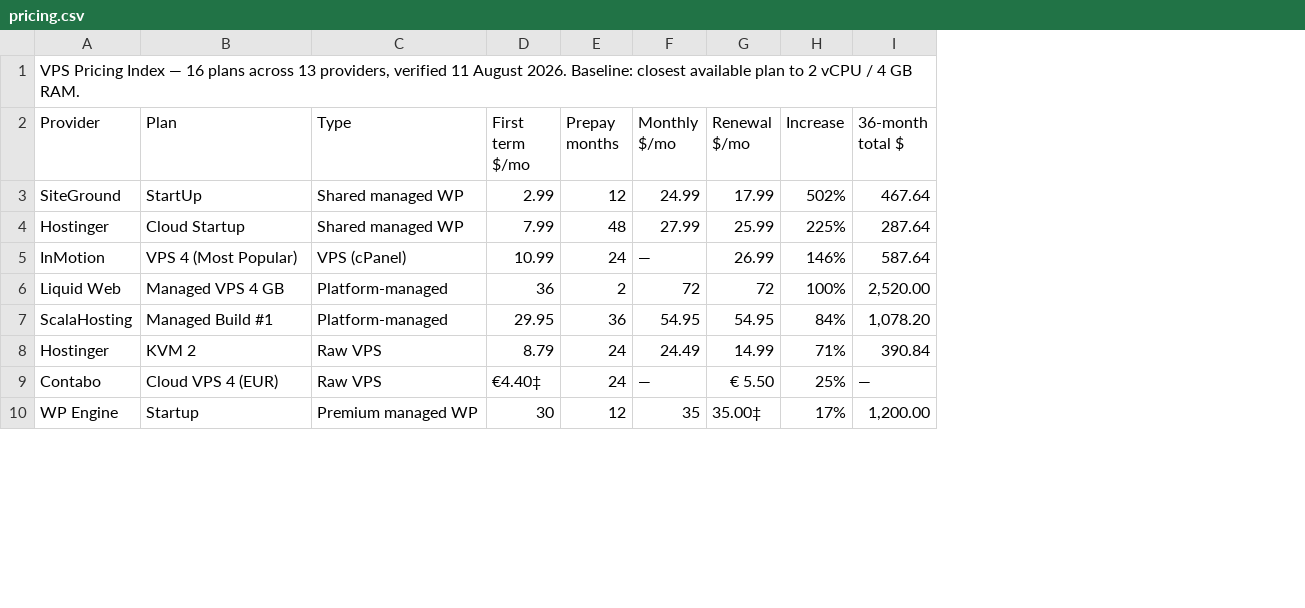
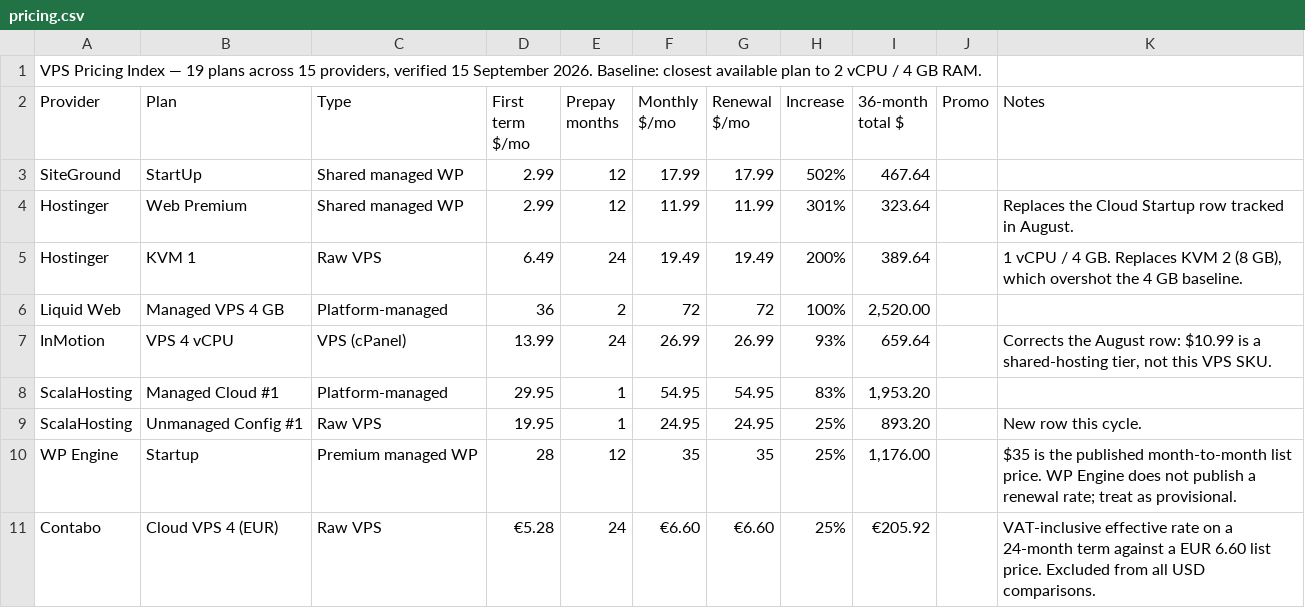
Before and after one commit to vpshostingradar/vps-pricing-data, a CSV file: pricing.csv, drawn as a sheet; only a part is shown; removed rows and columns are numbered as before the commit, all else as after; the diff covers the shown part only; the diff names each change by its address in the sheet, - before the commit and + after, or states it on an @@ line.

Commit message:
Update pricing.csv
Update pricing: 2026-09-15 verification

```diff
--- a/pricing.csv
+++ b/pricing.csv
+column J (Promo), empty
+column K (Notes), row 10: $35 is the published month-to-month list price. WP Engine does not publish a renewal rate; treat as provisional.
-A1 (Provider): …Index — 16 plans across 13 providers, verified 11 August 2026. Baseline:…
+A1 (Provider): …Index — 19 plans across 15 providers, verified 15 September 2026. Baseline:…
-F3 (Monthly $/mo): 24.99
+F3 (Monthly $/mo): 17.99
-row 4: Hostinger | Cloud Startup | Shared managed WP | 7.99 | 48 | 27.99 | 25.99 | 225% | 287.64
-row 5: InMotion | VPS 4 (Most Popular) | VPS (cPanel) | 10.99 | 24 | — | 26.99 | 146% | 587.64
+row 4: Hostinger | Web Premium | Shared managed WP | 2.99 | 12 | 11.99 | 11.99 | 301% | 323.64 |  | Replaces the Cloud Startup row tracked in August.
+row 5: Hostinger | KVM 1 | Raw VPS | 6.49 | 24 | 19.49 | 19.49 | 200% | 389.64 |  | 1 vCPU / 4 GB. Replaces KVM 2 (8 GB), which overshot the 4 GB baseline.
+row 7: InMotion | VPS 4 vCPU | VPS (cPanel) | 13.99 | 24 | 26.99 | 26.99 | 93% | 659.64 |  | Corrects the August row: $10.99 is a shared-hosting tier, not this VPS SKU.
-B8 (Plan): Managed Build #1
+B8 (Plan): Managed Cloud #1
-E8 (Prepay months): 36
+E8 (Prepay months): 1
-H8 (Increase): 84%
+H8 (Increase): 83%
-I8 (36-month total $): 1,078.20
+I8 (36-month total $): 1,953.20
-row 8: Hostinger | KVM 2 | Raw VPS | 8.79 | 24 | 24.49 | 14.99 | 71% | 390.84
-row 9: Contabo | Cloud VPS 4 (EUR) | Raw VPS | €4.40‡ | 24 | — | € 5.50 | 25% | —
+row 9: ScalaHosting | Unmanaged Config #1 | Raw VPS | 19.95 | 1 | 24.95 | 24.95 | 25% | 893.20 |  | New row this cycle.
-D10 (First term $/mo): 30
+D10 (First term $/mo): 28
-G10 (Renewal $/mo): 35.00‡
+G10 (Renewal $/mo): 35
-H10 (Increase): 17%
+H10 (Increase): 25%
-I10 (36-month total $): 1,200.00
+I10 (36-month total $): 1,176.00
+row 11: Contabo | Cloud VPS 4 (EUR) | Raw VPS | €5.28 | 24 | €6.60 | €6.60 | 25% | €205.92 |  | VAT-inclusive effective rate on a 24-month term against a EUR 6.60 list price. Excluded from all USD comparisons.
```
Also changed, not shown: 2 added rows, 2 removed rows and 4 edited cells elsewhere in this file.
